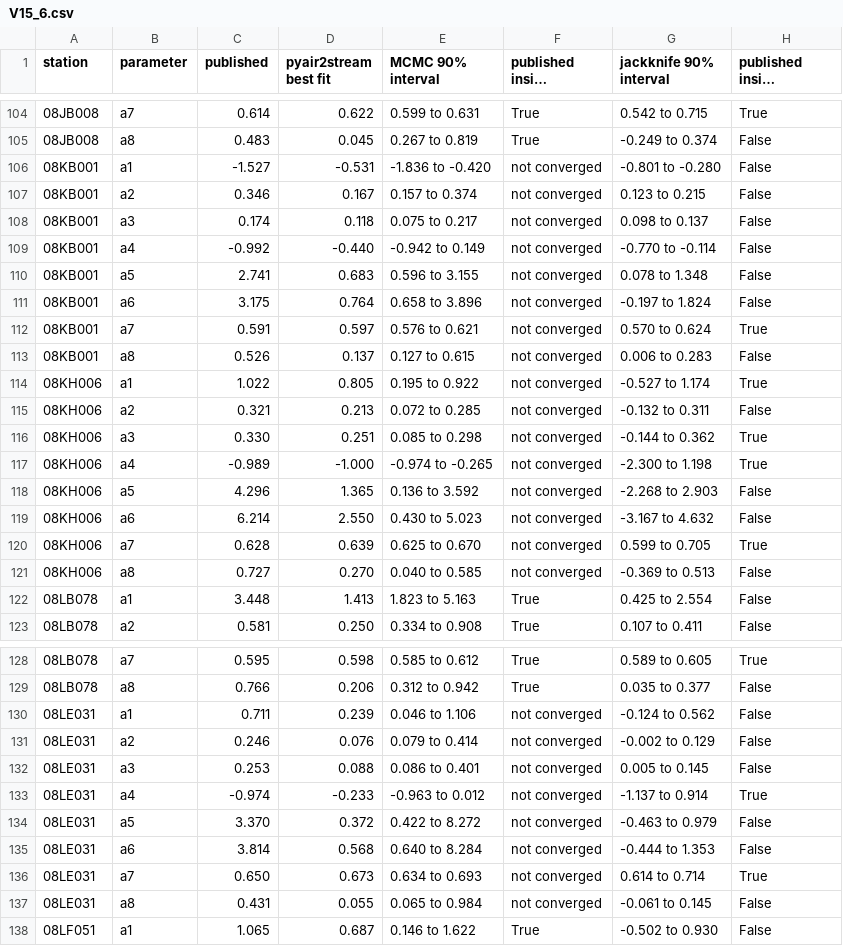
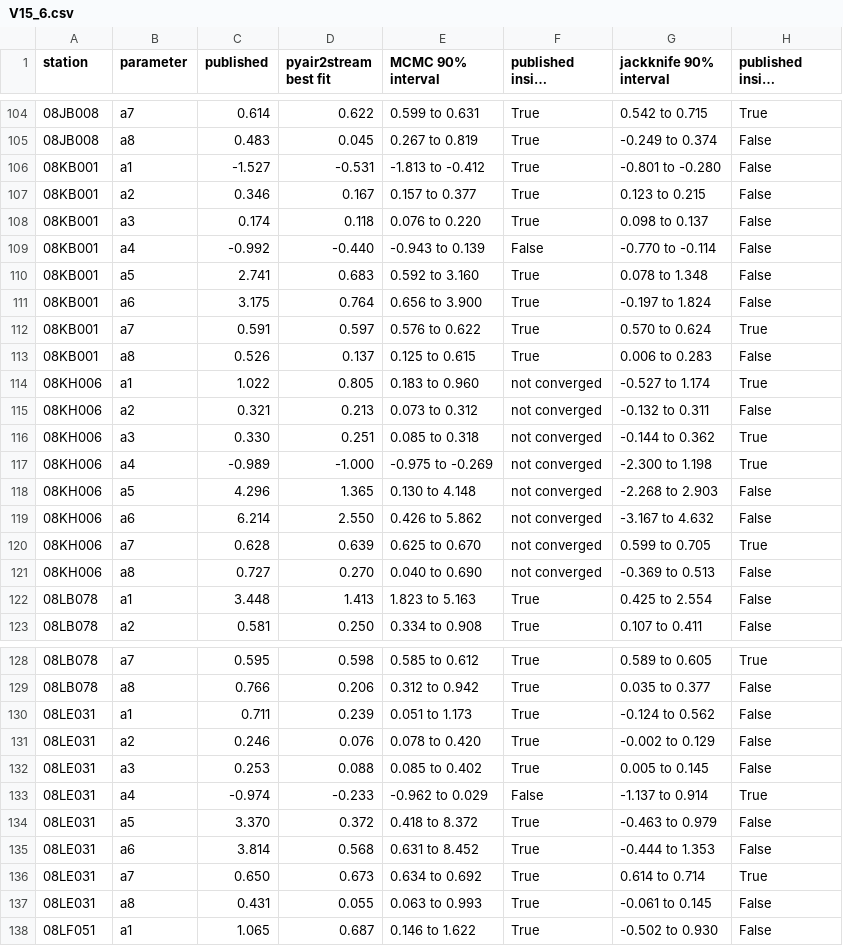
Before and after one commit to LukeAFullard/pyair2stream, a CSV file: validation/results/V15_6.csv, drawn as a sheet; only a part is shown, gaps mark what is left out; long unchanged cells end in …; the diff covers the shown part only; the diff names each change by its address in the sheet, - before the commit and + after, or states it on an @@ line.

```diff
--- a/validation/results/V15_6.csv
+++ b/validation/results/V15_6.csv
-E106 (MCMC 90% interval): -1.836 to -0.420
+E106 (MCMC 90% interval): -1.813 to -0.412
-F106:F108 (published inside (MCMC)): not converged
+F106:F108 (published inside (MCMC)): True
-E107 (MCMC 90% interval): 0.157 to 0.374
+E107 (MCMC 90% interval): 0.157 to 0.377
-E108 (MCMC 90% interval): 0.075 to 0.217
+E108 (MCMC 90% interval): 0.076 to 0.220
-E109 (MCMC 90% interval): -0.942 to 0.149
+E109 (MCMC 90% interval): -0.943 to 0.139
-F109 (published inside (MCMC)): not converged
+F109 (published inside (MCMC)): False
-E110 (MCMC 90% interval): 0.596 to 3.155
+E110 (MCMC 90% interval): 0.592 to 3.160
-F110:F113 (published inside (MCMC)): not converged
+F110:F113 (published inside (MCMC)): True
-E111 (MCMC 90% interval): 0.658 to 3.896
+E111 (MCMC 90% interval): 0.656 to 3.900
-E112 (MCMC 90% interval): 0.576 to 0.621
+E112 (MCMC 90% interval): 0.576 to 0.622
-E113 (MCMC 90% interval): 0.127 to 0.615
+E113 (MCMC 90% interval): 0.125 to 0.615
-E114 (MCMC 90% interval): 0.195 to 0.922
+E114 (MCMC 90% interval): 0.183 to 0.960
-E115 (MCMC 90% interval): 0.072 to 0.285
+E115 (MCMC 90% interval): 0.073 to 0.312
-E116 (MCMC 90% interval): 0.085 to 0.298
+E116 (MCMC 90% interval): 0.085 to 0.318
-E117 (MCMC 90% interval): -0.974 to -0.265
+E117 (MCMC 90% interval): -0.975 to -0.269
-E118 (MCMC 90% interval): 0.136 to 3.592
+E118 (MCMC 90% interval): 0.130 to 4.148
-E119 (MCMC 90% interval): 0.430 to 5.023
+E119 (MCMC 90% interval): 0.426 to 5.862
-E121 (MCMC 90% interval): 0.040 to 0.585
+E121 (MCMC 90% interval): 0.040 to 0.690
-E130 (MCMC 90% interval): 0.046 to 1.106
+E130 (MCMC 90% interval): 0.051 to 1.173
-F130:F132 (published inside (MCMC)): not converged
+F130:F132 (published inside (MCMC)): True
-E131 (MCMC 90% interval): 0.079 to 0.414
+E131 (MCMC 90% interval): 0.078 to 0.420
-E132 (MCMC 90% interval): 0.086 to 0.401
+E132 (MCMC 90% interval): 0.085 to 0.402
-E133 (MCMC 90% interval): -0.963 to 0.012
+E133 (MCMC 90% interval): -0.962 to 0.029
-F133 (published inside (MCMC)): not converged
+F133 (published inside (MCMC)): False
-E134 (MCMC 90% interval): 0.422 to 8.272
+E134 (MCMC 90% interval): 0.418 to 8.372
-F134:F137 (published inside (MCMC)): not converged
+F134:F137 (published inside (MCMC)): True
-E135 (MCMC 90% interval): 0.640 to 8.284
+E135 (MCMC 90% interval): 0.631 to 8.452
-E136 (MCMC 90% interval): 0.634 to 0.693
+E136 (MCMC 90% interval): 0.634 to 0.692
-E137 (MCMC 90% interval): 0.065 to 0.984
+E137 (MCMC 90% interval): 0.063 to 0.993
```
Also changed, not shown: 86 edited cells elsewhere in this file, validation/results/V15_5.csv, 6 other files.
